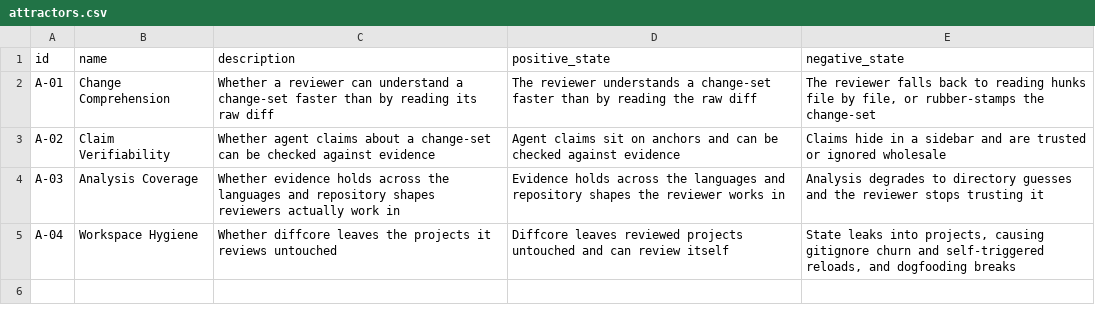
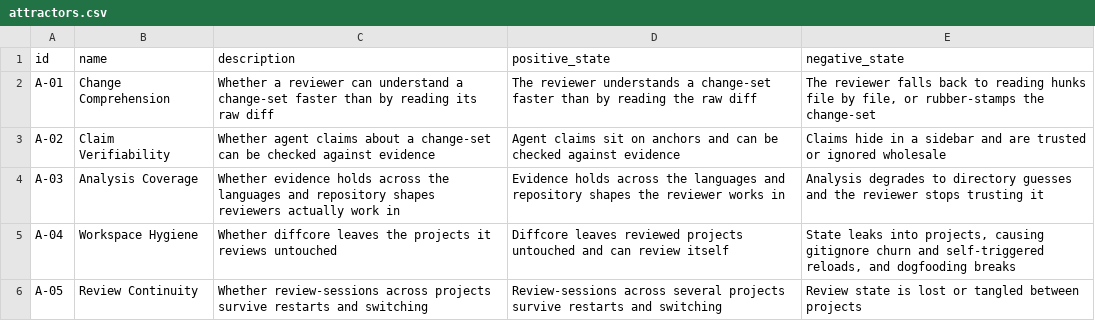
Before and after one commit to mikenrafter/diff-core, a CSV file: residual/attractors.csv, drawn as a sheet.

```diff
--- a/residual/attractors.csv
+++ b/residual/attractors.csv
@@ -5 +5,2 @@ A-03,Analysis Coverage,Whether evidence holds across the languages and repositor
 A-04,Workspace Hygiene,Whether diffcore leaves the projects it reviews untouched,Diffcore leaves reviewed projects untouched and can review itself,"State leaks into projects, causing gitignore churn and self-triggered reloads, and dogfooding breaks"
+A-05,Review Continuity,Whether review-sessions across projects survive restarts and switching,Review-sessions across several projects survive restarts and switching,Review state is lost or tangled between projects
```
Also changed, not shown: 1 other file.
